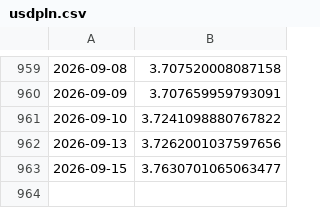
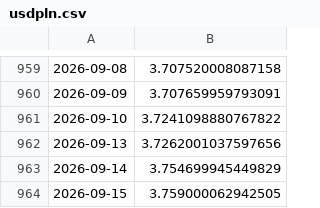
Before and after one commit to bartek-filipiuk/oil-predict, a CSV file: data/usdpln.csv, drawn as a sheet; only a part is shown, gaps mark what is left out.

```diff
--- a/data/usdpln.csv
+++ b/data/usdpln.csv
@@ -962,2 +962,3 @@
 2026-09-13,3.7262001037597656
-2026-09-15,3.7630701065063477
+2026-09-14,3.754699945449829
+2026-09-15,3.759000062942505
```
Also changed, not shown: data/brent.csv, data/predictions.csv, 3 other files.
